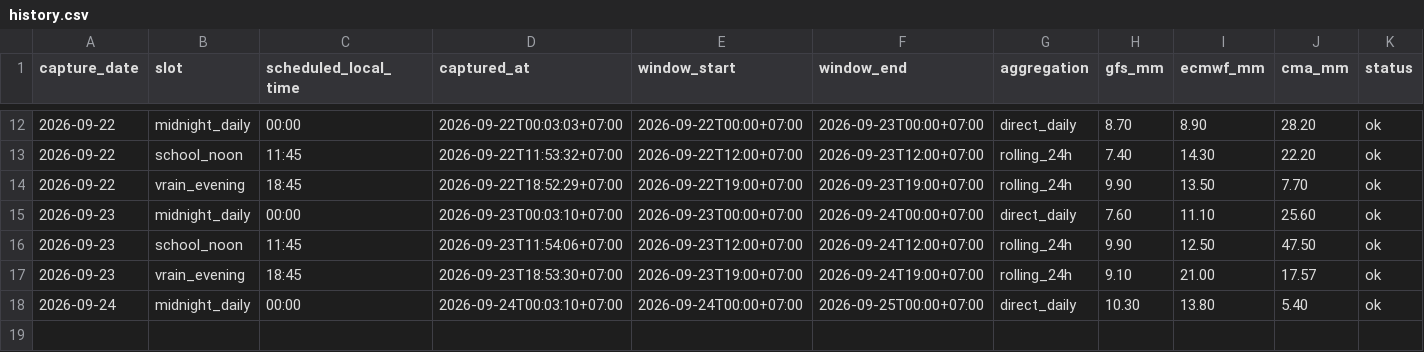
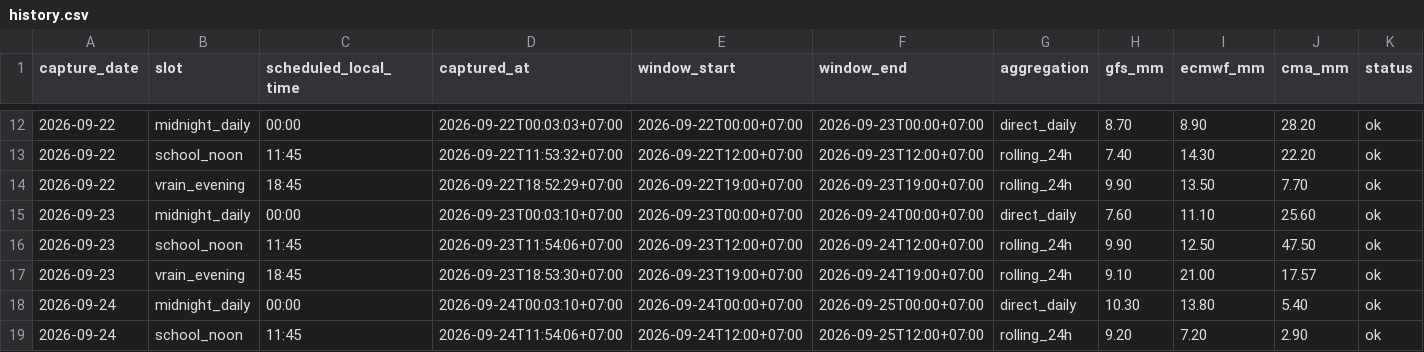
Before and after one commit to rainexplorers/fpt-danang, a CSV file: data/history.csv, drawn as a sheet; only a part is shown, gaps mark what is left out.

```diff
--- a/data/history.csv
+++ b/data/history.csv
@@ -18 +18,2 @@ capture_date,slot,scheduled_local_time,captured_at,window_start,window_end,aggre
 2026-09-24,midnight_daily,00:00,2026-09-24T00:03:10+07:00,2026-09-24T00:00+07:00,2026-09-25T00:00+07:00,direct_daily,10.30,13.80,5.40,ok
+2026-09-24,school_noon,11:45,2026-09-24T11:54:06+07:00,2026-09-24T12:00+07:00,2026-09-25T12:00+07:00,rolling_24h,9.20,7.20,2.90,ok
```
Also changed, not shown: 1 other file.
